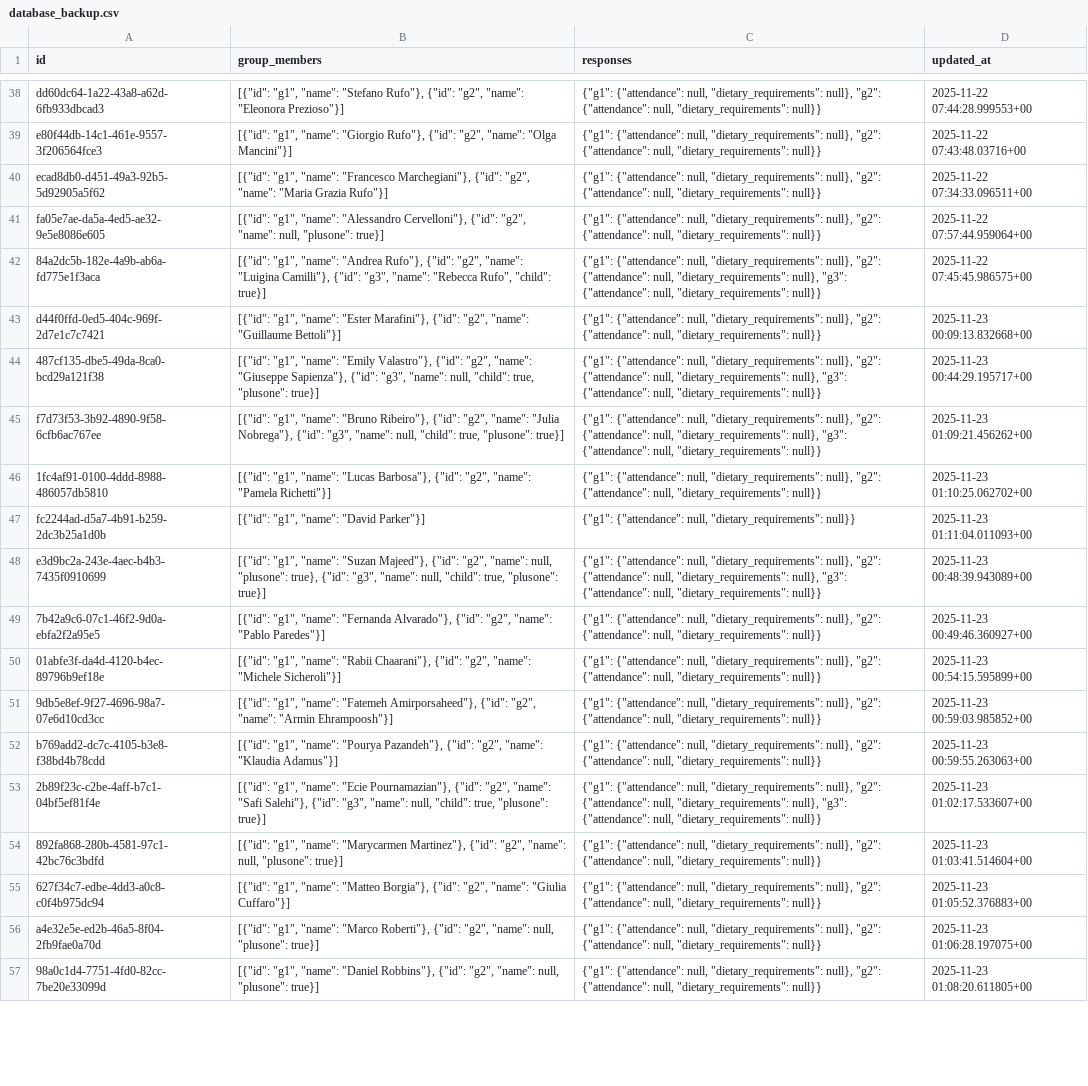
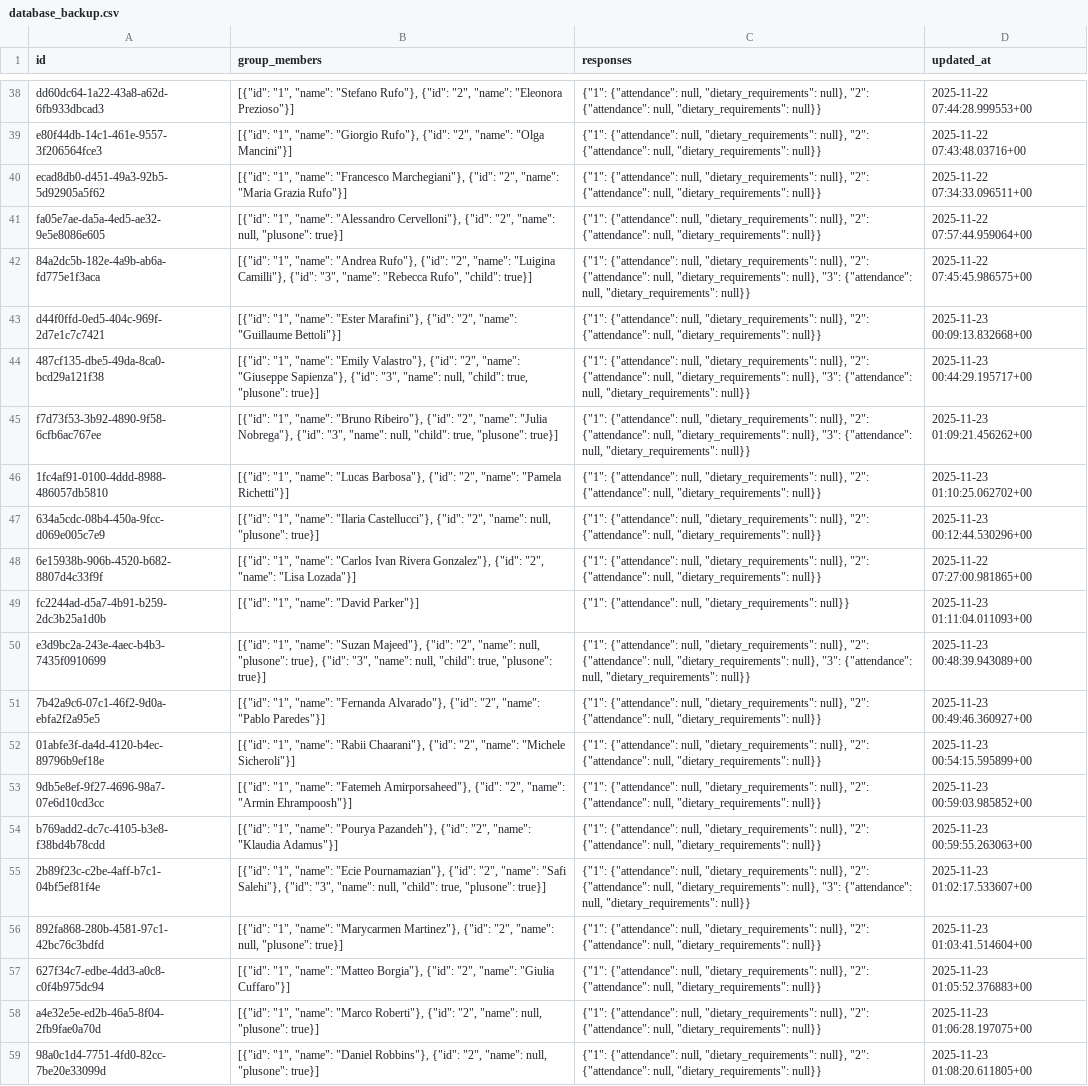
Before and after one commit to atteggiani/wedding-website, a CSV file: backups/database_backup.csv, drawn as a sheet; only a part is shown, gaps mark what is left out; addresses are those after the commit; the diff covers the shown part only; the diff names each change by its address in the sheet, - before the commit and + after, or states it on an @@ line.

```diff
--- a/backups/database_backup.csv
+++ b/backups/database_backup.csv
-B38 (group_members): [{"id": "g1", "name": "Stefano Rufo"}, {"id": "g2", "name": "Eleonora…
+B38 (group_members): [{"id": "1", "name": "Stefano Rufo"}, {"id": "2", "name": "Eleonora…
-C38:C41 (responses): {"g1": {"attendance": null, "dietary_requirements": null}, "g2": {"attendance": null,…
+C38:C41 (responses): {"1": {"attendance": null, "dietary_requirements": null}, "2": {"attendance": null,…
-B39 (group_members): [{"id": "g1", "name": "Giorgio Rufo"}, {"id": "g2", "name": "Olga…
+B39 (group_members): [{"id": "1", "name": "Giorgio Rufo"}, {"id": "2", "name": "Olga…
-B40 (group_members): [{"id": "g1", "name": "Francesco Marchegiani"}, {"id": "g2", "name": "Maria…
+B40 (group_members): [{"id": "1", "name": "Francesco Marchegiani"}, {"id": "2", "name": "Maria…
-B41 (group_members): [{"id": "g1", "name": "Alessandro Cervelloni"}, {"id": "g2", "name": null,…
+B41 (group_members): [{"id": "1", "name": "Alessandro Cervelloni"}, {"id": "2", "name": null,…
-B42 (group_members): [{"id": "g1", "name": "Andrea Rufo"}, {"id": "g2", "name": "Luigina Camilli"}, {"id": "g3", "name": "Rebecca…
+B42 (group_members): [{"id": "1", "name": "Andrea Rufo"}, {"id": "2", "name": "Luigina Camilli"}, {"id": "3", "name": "Rebecca…
-C42 (responses): {"g1": {"attendance": null, "dietary_requirements": null}, "g2": {"attendance": null, "dietary_requirements": null}, "g3": {"attendance": null,…
+C42 (responses): {"1": {"attendance": null, "dietary_requirements": null}, "2": {"attendance": null, "dietary_requirements": null}, "3": {"attendance": null,…
-B43 (group_members): [{"id": "g1", "name": "Ester Marafini"}, {"id": "g2", "name": "Guillaume…
+B43 (group_members): [{"id": "1", "name": "Ester Marafini"}, {"id": "2", "name": "Guillaume…
-C43 (responses): {"g1": {"attendance": null, "dietary_requirements": null}, "g2": {"attendance": null,…
+C43 (responses): {"1": {"attendance": null, "dietary_requirements": null}, "2": {"attendance": null,…
-B44 (group_members): [{"id": "g1", "name": "Emily Valastro"}, {"id": "g2", "name": "Giuseppe Sapienza"}, {"id": "g3", "name": null,…
+B44 (group_members): [{"id": "1", "name": "Emily Valastro"}, {"id": "2", "name": "Giuseppe Sapienza"}, {"id": "3", "name": null,…
-C44:C45 (responses): {"g1": {"attendance": null, "dietary_requirements": null}, "g2": {"attendance": null, "dietary_requirements": null}, "g3": {"attendance": null,…
+C44:C45 (responses): {"1": {"attendance": null, "dietary_requirements": null}, "2": {"attendance": null, "dietary_requirements": null}, "3": {"attendance": null,…
-B45 (group_members): [{"id": "g1", "name": "Bruno Ribeiro"}, {"id": "g2", "name": "Julia Nobrega"}, {"id": "g3", "name": null,…
+B45 (group_members): [{"id": "1", "name": "Bruno Ribeiro"}, {"id": "2", "name": "Julia Nobrega"}, {"id": "3", "name": null,…
-B46 (group_members): [{"id": "g1", "name": "Lucas Barbosa"}, {"id": "g2", "name": "Pamela…
+B46 (group_members): [{"id": "1", "name": "Lucas Barbosa"}, {"id": "2", "name": "Pamela…
-C46 (responses): {"g1": {"attendance": null, "dietary_requirements": null}, "g2": {"attendance": null,…
+C46 (responses): {"1": {"attendance": null, "dietary_requirements": null}, "2": {"attendance": null,…
+row 47: 634a5cdc-08b4-450a-9fcc-d069e005c7e9 | [{"id": "1", "name": "Ilaria Castellucci"}, {"id": "2", "name": null, "plusone": true}] | {"1": {"attendance": null, "dietary_requirements": null}, "2": {"attendance": null, "dietary_requirements": null}} | 2025-11-23 00:12:44.530296+00
+row 48: 6e15938b-906b-4520-b682-8807d4c33f9f | [{"id": "1", "name": "Carlos Ivan Rivera Gonzalez"}, {"id": "2", "name": "Lisa Lozada"}] | {"1": {"attendance": null, "dietary_requirements": null}, "2": {"attendance": null, "dietary_requirements": null}} | 2025-11-22 07:27:00.981865+00
-B49 (group_members): [{"id": "g1", "name": "David Parker"}]
+B49 (group_members): [{"id": "1", "name": "David Parker"}]
-C49 (responses): {"g1": {"attendance": null,…
+C49 (responses): {"1": {"attendance": null,…
-B50 (group_members): [{"id": "g1", "name": "Suzan Majeed"}, {"id": "g2", "name": null, "plusone": true}, {"id": "g3", "name": null,…
+B50 (group_members): [{"id": "1", "name": "Suzan Majeed"}, {"id": "2", "name": null, "plusone": true}, {"id": "3", "name": null,…
-C50 (responses): {"g1": {"attendance": null, "dietary_requirements": null}, "g2": {"attendance": null, "dietary_requirements": null}, "g3": {"attendance": null,…
+C50 (responses): {"1": {"attendance": null, "dietary_requirements": null}, "2": {"attendance": null, "dietary_requirements": null}, "3": {"attendance": null,…
-B51 (group_members): [{"id": "g1", "name": "Fernanda Alvarado"}, {"id": "g2", "name": "Pablo…
+B51 (group_members): [{"id": "1", "name": "Fernanda Alvarado"}, {"id": "2", "name": "Pablo…
-C51:C54 (responses): {"g1": {"attendance": null, "dietary_requirements": null}, "g2": {"attendance": null,…
+C51:C54 (responses): {"1": {"attendance": null, "dietary_requirements": null}, "2": {"attendance": null,…
-B52 (group_members): [{"id": "g1", "name": "Rabii Chaarani"}, {"id": "g2", "name": "Michele…
+B52 (group_members): [{"id": "1", "name": "Rabii Chaarani"}, {"id": "2", "name": "Michele…
-B53 (group_members): [{"id": "g1", "name": "Fatemeh Amirporsaheed"}, {"id": "g2", "name": "Armin…
+B53 (group_members): [{"id": "1", "name": "Fatemeh Amirporsaheed"}, {"id": "2", "name": "Armin…
-B54 (group_members): [{"id": "g1", "name": "Pourya Pazandeh"}, {"id": "g2", "name": "Klaudia…
+B54 (group_members): [{"id": "1", "name": "Pourya Pazandeh"}, {"id": "2", "name": "Klaudia…
-B55 (group_members): [{"id": "g1", "name": "Ecie Pournamazian"}, {"id": "g2", "name": "Safi Salehi"}, {"id": "g3", "name": null,…
+B55 (group_members): [{"id": "1", "name": "Ecie Pournamazian"}, {"id": "2", "name": "Safi Salehi"}, {"id": "3", "name": null,…
-C55 (responses): {"g1": {"attendance": null, "dietary_requirements": null}, "g2": {"attendance": null, "dietary_requirements": null}, "g3": {"attendance": null,…
+C55 (responses): {"1": {"attendance": null, "dietary_requirements": null}, "2": {"attendance": null, "dietary_requirements": null}, "3": {"attendance": null,…
-B56 (group_members): [{"id": "g1", "name": "Marycarmen Martinez"}, {"id": "g2", "name": null,…
+B56 (group_members): [{"id": "1", "name": "Marycarmen Martinez"}, {"id": "2", "name": null,…
-C56:C59 (responses): {"g1": {"attendance": null, "dietary_requirements": null}, "g2": {"attendance": null,…
+C56:C59 (responses): {"1": {"attendance": null, "dietary_requirements": null}, "2": {"attendance": null,…
-B57 (group_members): [{"id": "g1", "name": "Matteo Borgia"}, {"id": "g2", "name": "Giulia…
+B57 (group_members): [{"id": "1", "name": "Matteo Borgia"}, {"id": "2", "name": "Giulia…
-B58 (group_members): [{"id": "g1", "name": "Marco Roberti"}, {"id": "g2", "name": null,…
+B58 (group_members): [{"id": "1", "name": "Marco Roberti"}, {"id": "2", "name": null,…
-B59 (group_members): [{"id": "g1", "name": "Daniel Robbins"}, {"id": "g2", "name": null,…
+B59 (group_members): [{"id": "1", "name": "Daniel Robbins"}, {"id": "2", "name": null,…
```
Also changed, not shown: 9 added rows, 11 removed rows and 58 edited cells elsewhere in this file.
